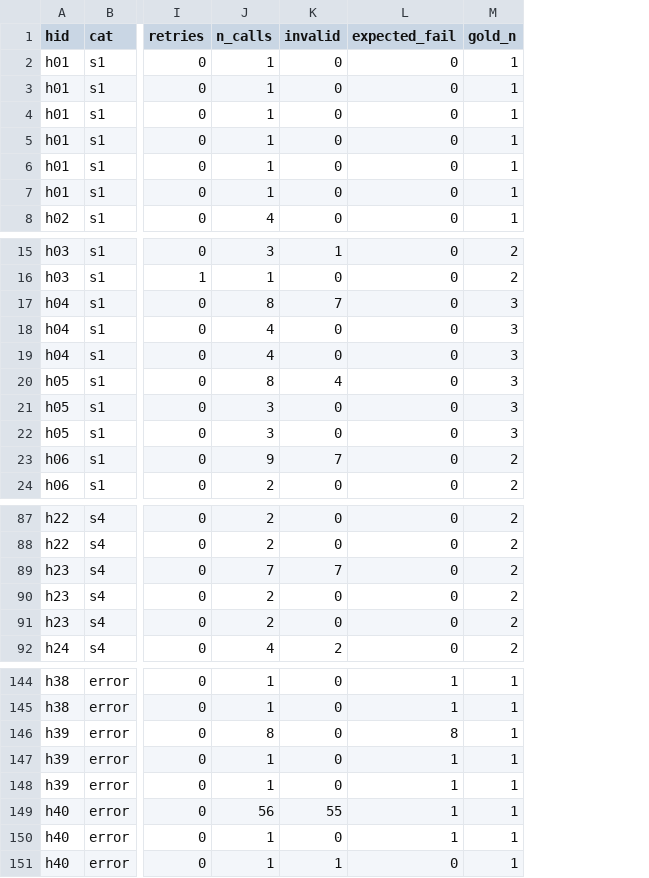
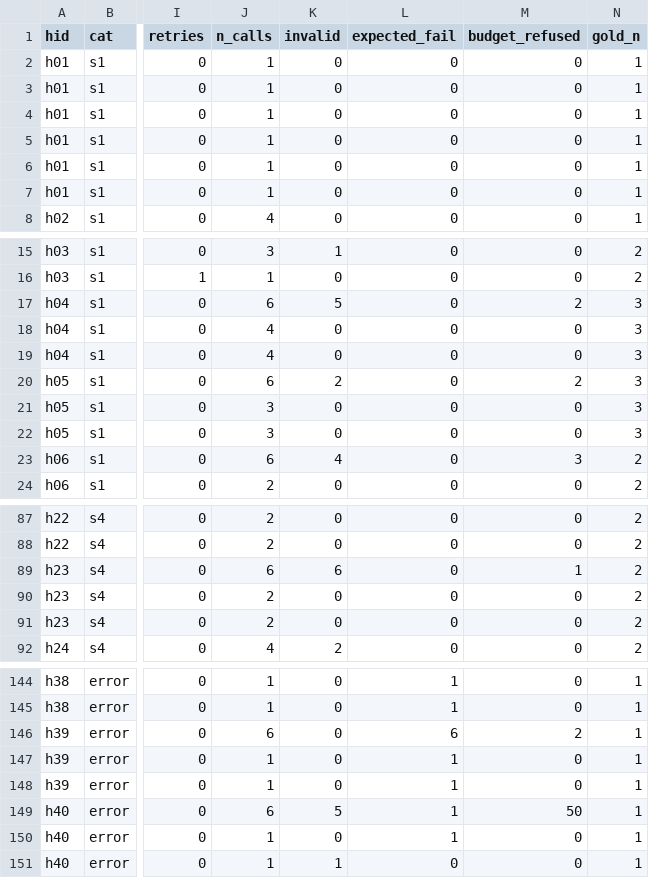
Before and after one commit to dp-end/economy, a CSV file: reports/local_llm/eval/per_question.csv, drawn as a sheet; only a part is shown, gaps mark what is left out; the diff covers the shown part only; the diff names each change by its address in the sheet, - before the commit and + after, or states it on an @@ line.

```diff
--- a/reports/local_llm/eval/per_question.csv
+++ b/reports/local_llm/eval/per_question.csv
+column M (budget_refused), rows 2-8: all 0; rows 15-24: 0 | 0 | 2 | 0 | 0 | 2 | 0 | 0 | 3 | 0; rows 87-92: 0 | 0 | 1 | 0 | 0 | 0; rows 144-151: 0 | 0 | 2 | 0 | 0 | 50 | 0 | 0
-J17 (n_calls): 8
+J17 (n_calls): 6
-K17 (invalid): 7
+K17 (invalid): 5
-J20 (n_calls): 8
+J20 (n_calls): 6
-K20 (invalid): 4
+K20 (invalid): 2
-J23 (n_calls): 9
+J23 (n_calls): 6
-K23 (invalid): 7
+K23 (invalid): 4
-J89 (n_calls): 7
+J89 (n_calls): 6
-K89 (invalid): 7
+K89 (invalid): 6
-J146 (n_calls): 8
+J146 (n_calls): 6
-L146 (expected_fail): 8
+L146 (expected_fail): 6
-J149 (n_calls): 56
+J149 (n_calls): 6
-K149 (invalid): 55
+K149 (invalid): 5
```
Also changed, not shown: 2 edited cells elsewhere in this file, 5 other files.
